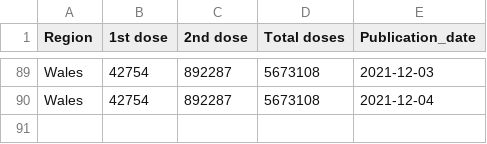
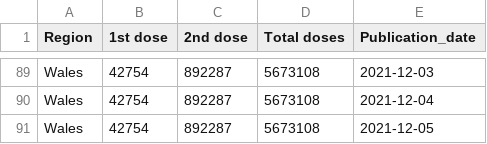
Before and after one commit to externality44/Automate-vaccine-briefing, a CSV file: data/wales_vaccine.csv, drawn as a sheet; only a part is shown, gaps mark what is left out; the diff names each change by its address in the sheet, - before the commit and + after, or states it on an @@ line.

```diff
--- a/data/wales_vaccine.csv
+++ b/data/wales_vaccine.csv
+row 91: Wales | 42754 | 892287 | 5673108 | 2021-12-05
```
Also changed, not shown: data/NI_vaccine.csv, data/scot_vaccine.csv.
